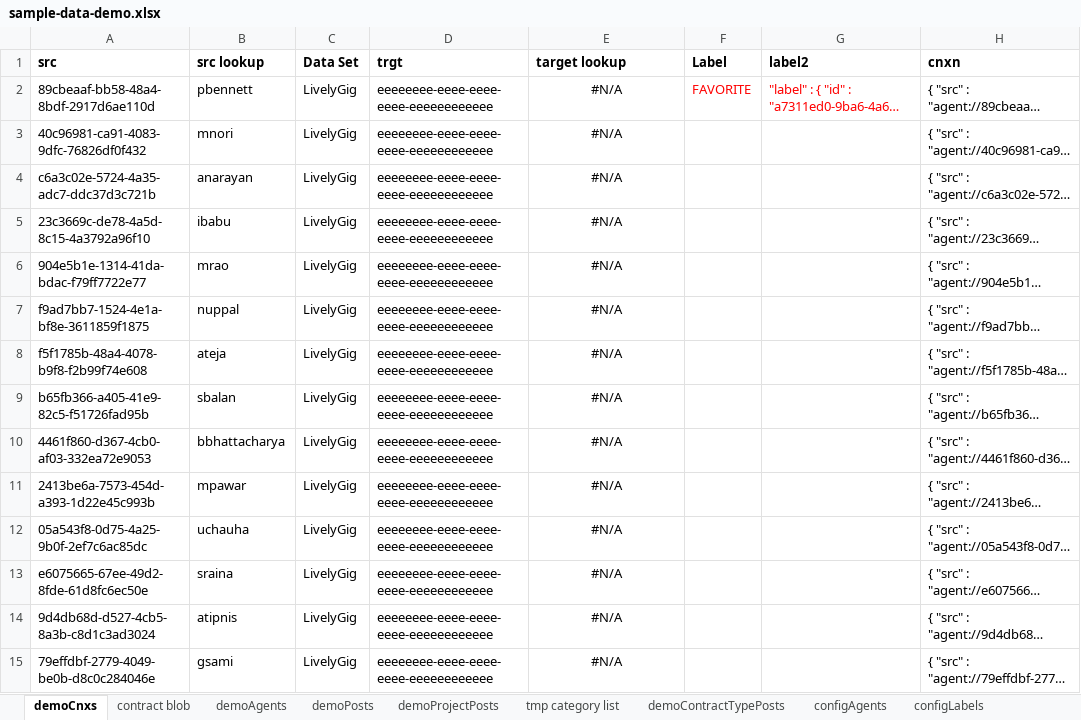
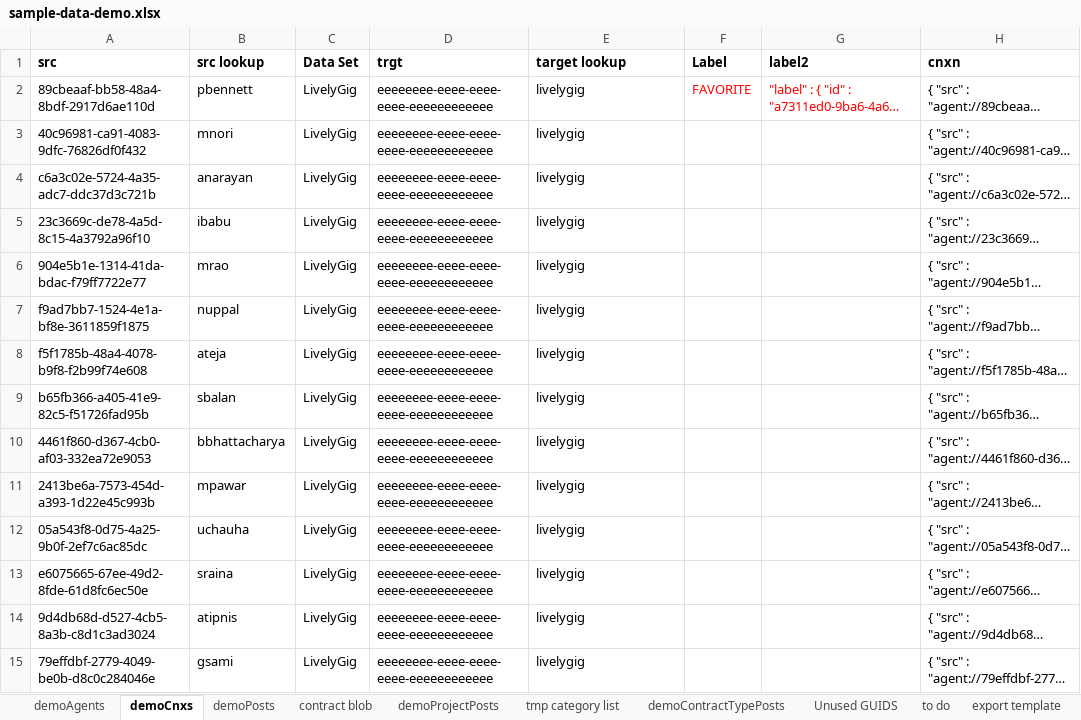
Before and after one commit to LivelyGig/Product, an Excel workbook: jvm/src/main/resources/sample-data-demo.xlsx, sheet demoCnxs, drawn as a sheet; only a part is shown; long unchanged cells end in …; values as stored, in another font and other column widths than the file's, no borders; table styles not drawn; the diff covers the shown part only; the diff names each change by its address in the sheet, - before the commit and + after, or states it on an @@ line.

```diff
--- a/jvm/src/main/resources/sample-data-demo.xlsx (sheet demoCnxs)
+++ b/jvm/src/main/resources/sample-data-demo.xlsx (sheet demoCnxs)
@@ sheet tab order changed: demoAgents | demoCnxs | demoPosts | contract blob | demoProjectPosts | tmp category list | demoContractTypePosts | Unused GUIDS | to do | export template @@
-E2:E15 (target lookup): #N/A
+E2:E15 (target lookup): livelygig
-E2:E15 alignment: center
+E2:E15 alignment: left
```
Also changed, not shown: 1 removed row, 73 edited cells and cell formats elsewhere in this sheet, sheet demoAgents, sheet demoPosts, sheet OLD_configLabels, sheet export template, sheet Unused GUIDS, other sheet tabs, formulas that keep their value, 2 other files.
